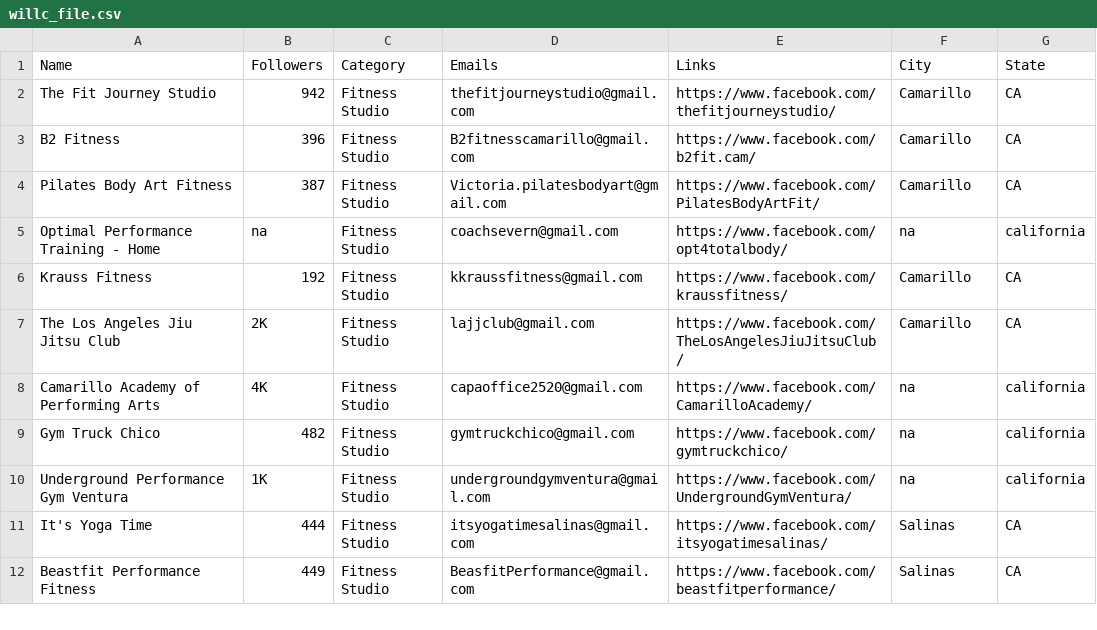
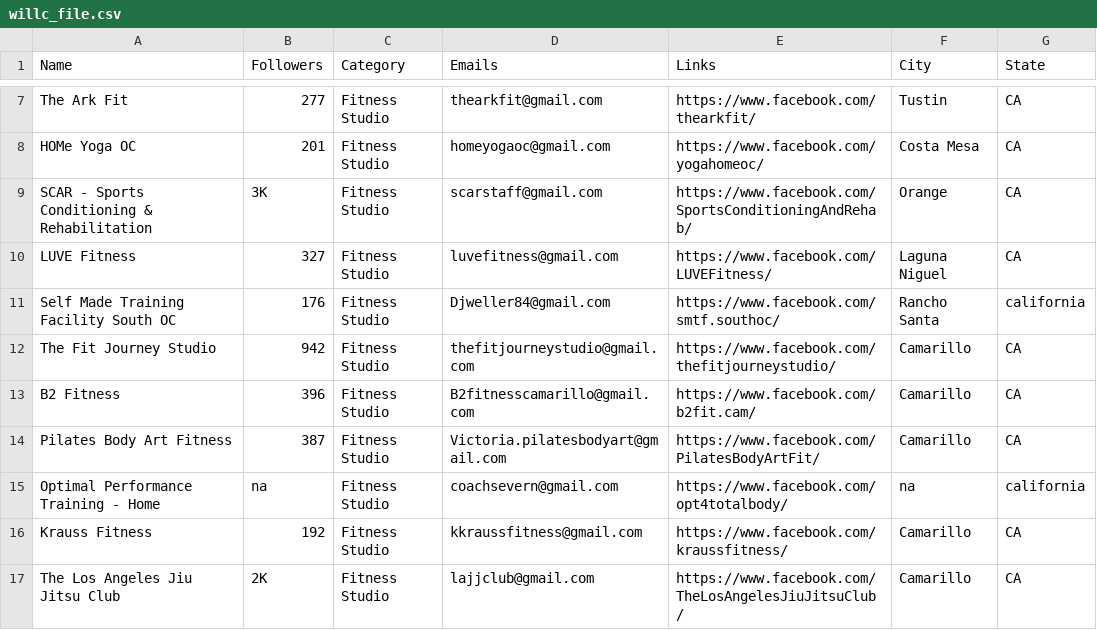
Before and after one commit to will-carrington/inconsistent_contacts, a CSV file: willc_file.csv, drawn as a sheet; only a part is shown, gaps mark what is left out; the shorter side is filled out with more unchanged rows; the diff covers the shown part only.

```diff
--- a/willc_file.csv
+++ b/willc_file.csv
@@ -2 +7,6 @@ Name,Followers,Category,Emails,Links,City,State
+The Ark Fit,277,Fitness Studio,thearkfit@gmail.com,https://www.facebook.com/thearkfit/,Tustin,CA
+HOMe Yoga OC,201,Fitness Studio,homeyogaoc@gmail.com,https://www.facebook.com/yogahomeoc/,Costa Mesa,CA
+SCAR - Sports Conditioning & Rehabilitation,3K,Fitness Studio,scarstaff@gmail.com,https://www.facebook.com/SportsConditioningAndRehab/,Orange,CA
+LUVE Fitness,327,Fitness Studio,luvefitness@gmail.com,https://www.facebook.com/LUVEFitness/,Laguna Niguel,CA
+Self Made Training Facility South OC,176,Fitness Studio,Djweller84@gmail.com,https://www.facebook.com/smtf.southoc/,Rancho Santa,california
 The Fit Journey Studio,942,Fitness Studio,thefitjourneystudio@gmail.com,https://www.facebook.com/thefitjourneystudio/,Camarillo,CA
```
Also changed, not shown: 5 added rows, 1 removed row and 3 edited cells elsewhere in this file.
